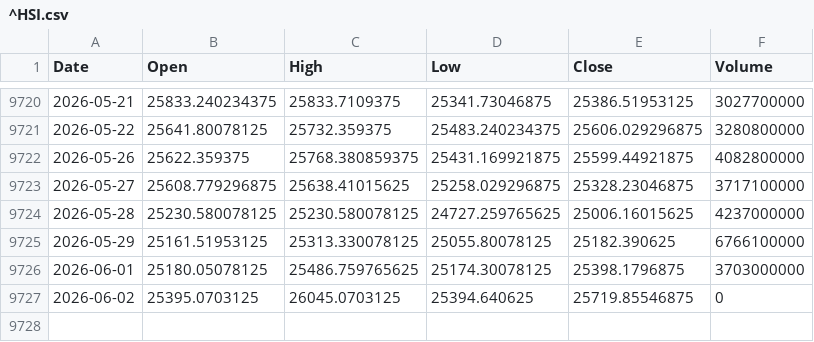
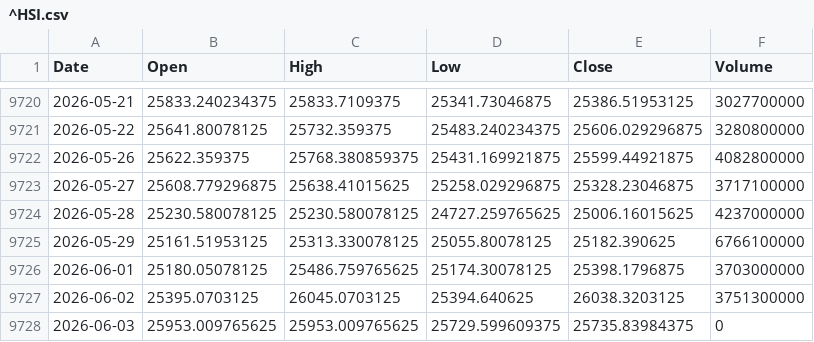
Before and after one commit to QuimEsc/ProvesInicials, a CSV file: dades_historiques/^HSI.csv, drawn as a sheet; only a part is shown, gaps mark what is left out.

```diff
--- a/dades_historiques/^HSI.csv
+++ b/dades_historiques/^HSI.csv
@@ -9726,2 +9726,3 @@ Date,Open,High,Low,Close,Volume
 2026-06-01,25180.05078125,25486.759765625,25174.30078125,25398.1796875,3703000000
-2026-06-02,25395.0703125,26045.0703125,25394.640625,25719.85546875,0
+2026-06-02,25395.0703125,26045.0703125,25394.640625,26038.3203125,3751300000
+2026-06-03,25953.009765625,25953.009765625,25729.599609375,25735.83984375,0
```
Also changed, not shown: dades_historiques/BTC-USD.csv, dades_historiques/FLXK.L.csv, 31 other files.
